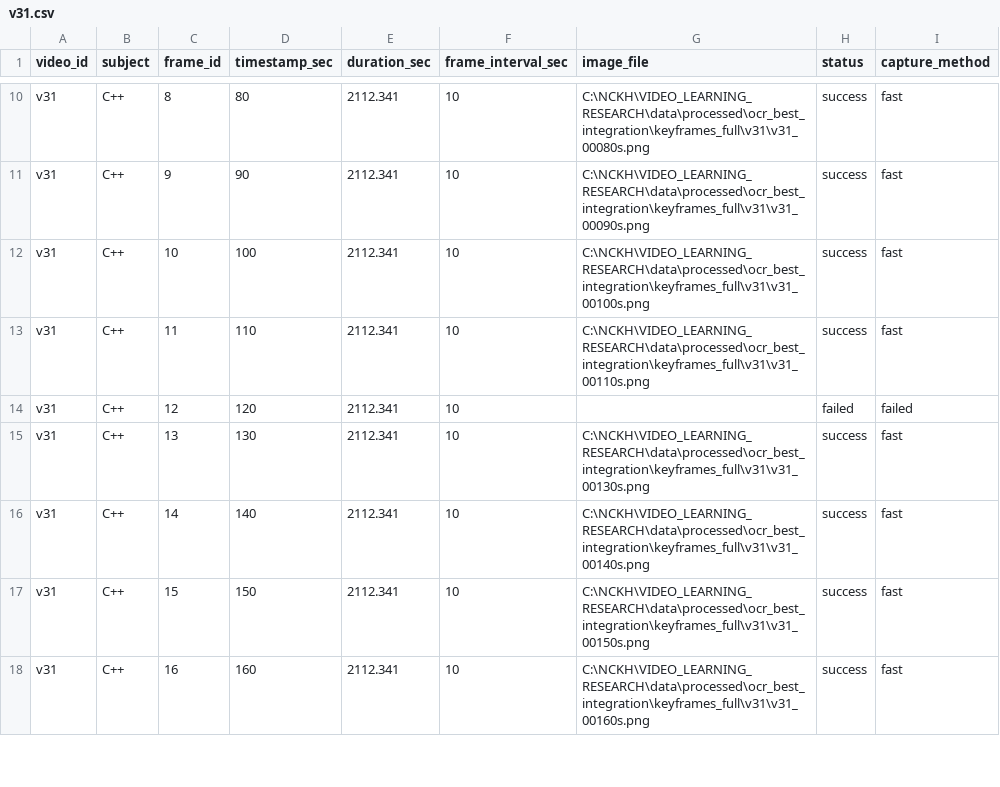
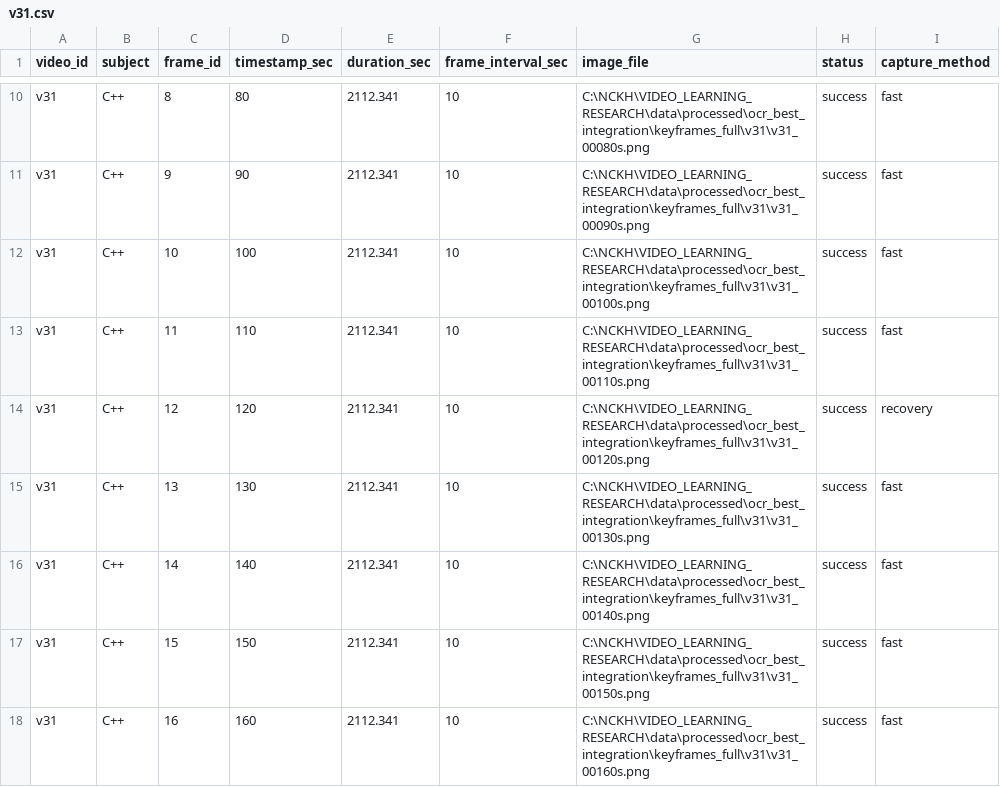
Before and after one commit to tanhung1004/VIDEO_LEARNING_RESEARCH, a CSV file: module1/results/ocr_best_integration/keyframe_summaries/v31.csv, drawn as a sheet; only a part is shown, gaps mark what is left out; the diff covers the shown part only.

Commit message:
OCR: complete 40-video keyframe extraction and repair

```diff
--- a/module1/results/ocr_best_integration/keyframe_summaries/v31.csv
+++ b/module1/results/ocr_best_integration/keyframe_summaries/v31.csv
@@ -13,3 +13,3 @@ v31,C++,10,100,2112.341,10,C:\NCKH\VIDEO_LEARNING_RESEARCH\data\processed\ocr_be
 v31,C++,11,110,2112.341,10,C:\NCKH\VIDEO_LEARNING_RESEARCH\data\processed\ocr_best_integration\keyframes_full\v31\v31_00110s.png,success,fast
-v31,C++,12,120,2112.341,10,,failed,failed
+v31,C++,12,120,2112.341,10,C:\NCKH\VIDEO_LEARNING_RESEARCH\data\processed\ocr_best_integration\keyframes_full\v31\v31_00120s.png,success,recovery
 v31,C++,13,130,2112.341,10,C:\NCKH\VIDEO_LEARNING_RESEARCH\data\processed\ocr_best_integration\keyframes_full\v31\v31_00130s.png,success,fast
```
Also changed, not shown: 30 edited cells elsewhere in this file, module1/results/ocr_best_integration/keyframe_summaries/v13.csv, module1/results/ocr_best_integration/keyframe_summaries/v21.csv, 25 other files.
